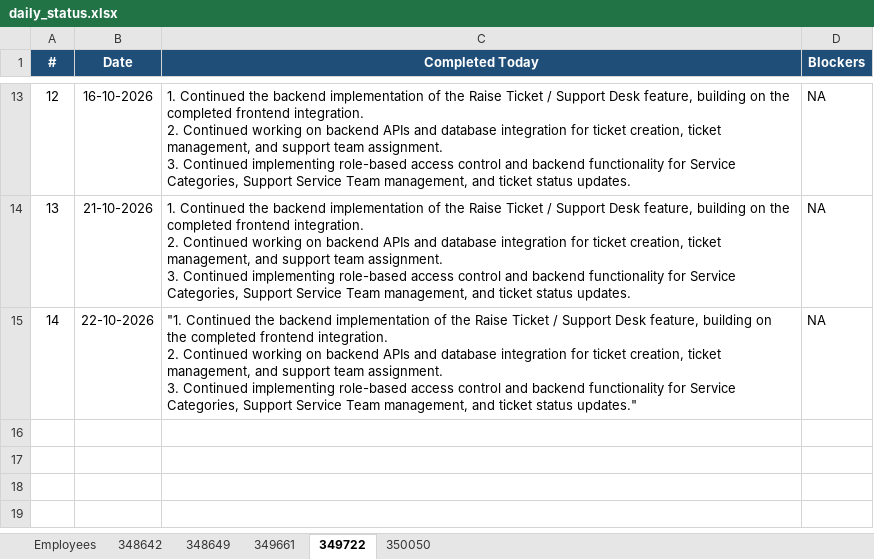
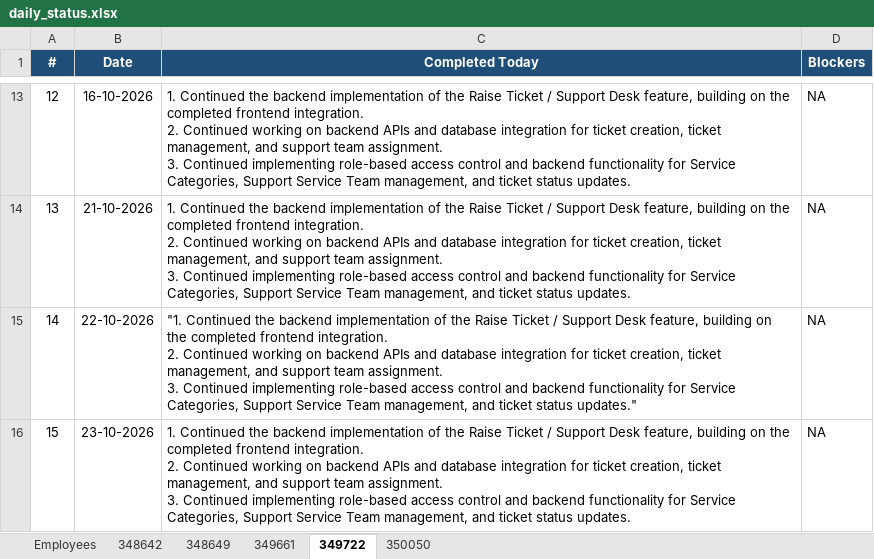
Before and after one commit to vishnumohan350050/webportal-daily-status, an Excel workbook: daily_status.xlsx, sheet 349722, drawn as a sheet; only a part is shown, gaps mark what is left out; values as stored, in another font and other column widths than the file's, no borders; ↵ is a line break in a cell; the diff names each change by its address in the sheet, - before the commit and + after, or states it on an @@ line.

Commit message:
Daily status update (run 39950675716)

```diff
--- a/daily_status.xlsx (sheet 349722)
+++ b/daily_status.xlsx (sheet 349722)
+row 16: 15 | 23-10-2026 | 1. Continued the backend implementation of the Raise Ticket / Support Desk feature, building on the completed frontend integration. ↵ 2. Continued working on backend APIs and database integration for ticket creation, ticket management, and support team assignment. ↵ 3. Continued implementing role-based access control and backend functionality for Service Categories, Support Service Team management, and ticket status updates. | NA
```
